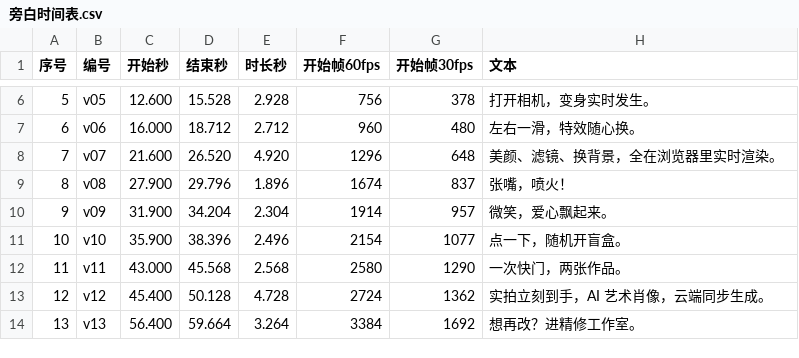
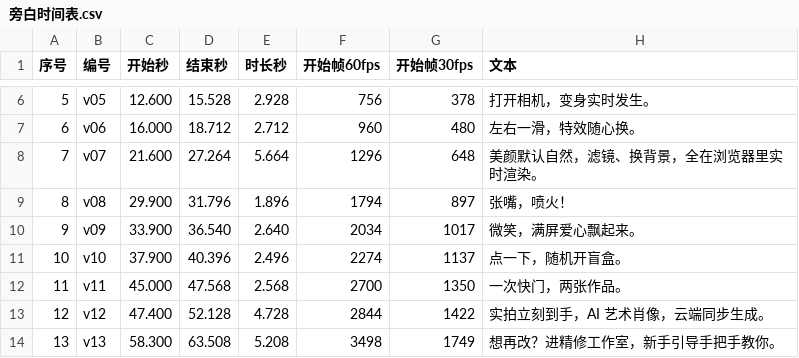
Before and after one commit to 1760139151lkh-ctrl/hakishow, a CSV file: deliverables/配音替换包/旁白时间表.csv, drawn as a sheet; only a part is shown, gaps mark what is left out; the diff covers the shown part only.

```diff
--- a/deliverables/配音替换包/旁白时间表.csv
+++ b/deliverables/配音替换包/旁白时间表.csv
@@ -7,8 +7,8 @@
 6,v06,16.000,18.712,2.712,960,480,左右一滑，特效随心换。
-7,v07,21.600,26.520,4.920,1296,648,美颜、滤镜、换背景，全在浏览器里实时渲染。
-8,v08,27.900,29.796,1.896,1674,837,张嘴，喷火！
-9,v09,31.900,34.204,2.304,1914,957,微笑，爱心飘起来。
-10,v10,35.900,38.396,2.496,2154,1077,点一下，随机开盲盒。
-11,v11,43.000,45.568,2.568,2580,1290,一次快门，两张作品。
-12,v12,45.400,50.128,4.728,2724,1362,实拍立刻到手，AI 艺术肖像，云端同步生成。
-13,v13,56.400,59.664,3.264,3384,1692,想再改？进精修工作室。
+7,v07,21.600,27.264,5.664,1296,648,美颜默认自然，滤镜、换背景，全在浏览器里实时渲染。
+8,v08,29.900,31.796,1.896,1794,897,张嘴，喷火！
+9,v09,33.900,36.540,2.640,2034,1017,微笑，满屏爱心飘起来。
+10,v10,37.900,40.396,2.496,2274,1137,点一下，随机开盲盒。
+11,v11,45.000,47.568,2.568,2700,1350,一次快门，两张作品。
+12,v12,47.400,52.128,4.728,2844,1422,实拍立刻到手，AI 艺术肖像，云端同步生成。
+13,v13,58.300,63.508,5.208,3498,1749,想再改？进精修工作室，新手引导手把手教你。
```
Also changed, not shown: 1 added row and 34 edited cells elsewhere in this file, 34 other files.
